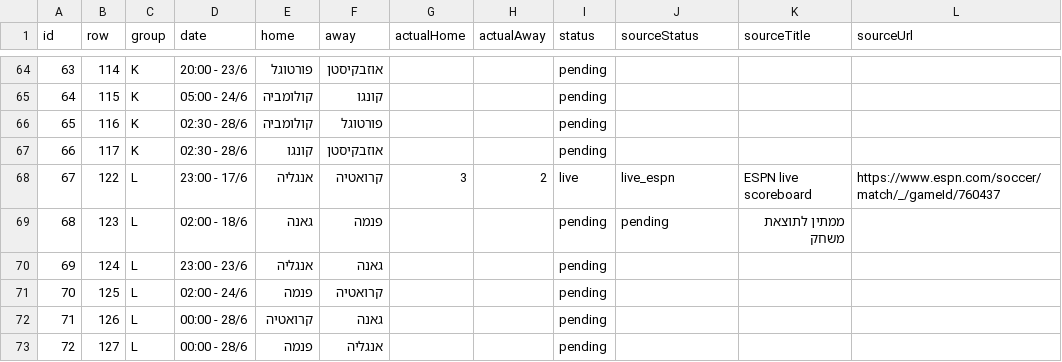
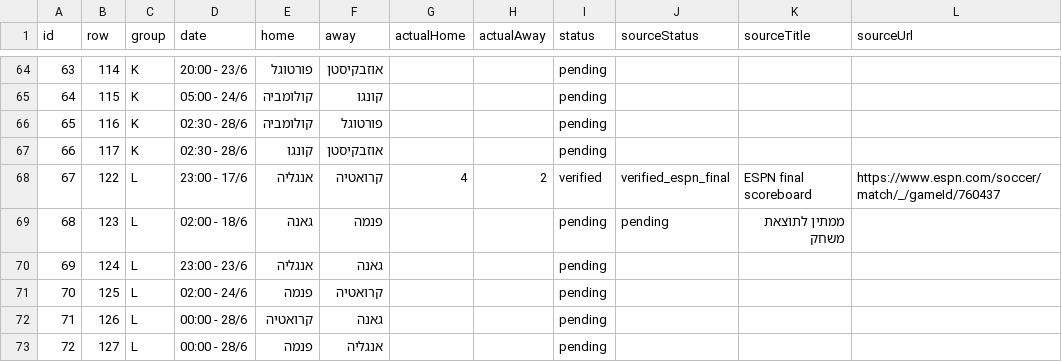
Before and after one commit to efikatash/worldcup-dashboard-2026, a CSV file: matches.csv, drawn as a sheet; only a part is shown, gaps mark what is left out.

Commit message:
Clean auto-update dashboard data

```diff
--- a/matches.csv
+++ b/matches.csv
@@ -67,3 +67,3 @@
 66,117,K,02:30 - 28/6,קונגו,אוזבקיסטן,,,pending,,,
-67,122,L,23:00 - 17/6,אנגליה,קרואטיה,3,2,live,live_espn,ESPN live scoreboard,https://www.espn.com/soccer/match/_/gameId/760437
+67,122,L,23:00 - 17/6,אנגליה,קרואטיה,4,2,verified,verified_espn_final,ESPN final scoreboard,https://www.espn.com/soccer/match/_/gameId/760437
 68,123,L,02:00 - 18/6,גאנה,פנמה,,,pending,pending,ממתין לתוצאת משחק,
```
Also changed, not shown: efi_katash_audit.csv, espn_live_debug.csv, 4 other files.
